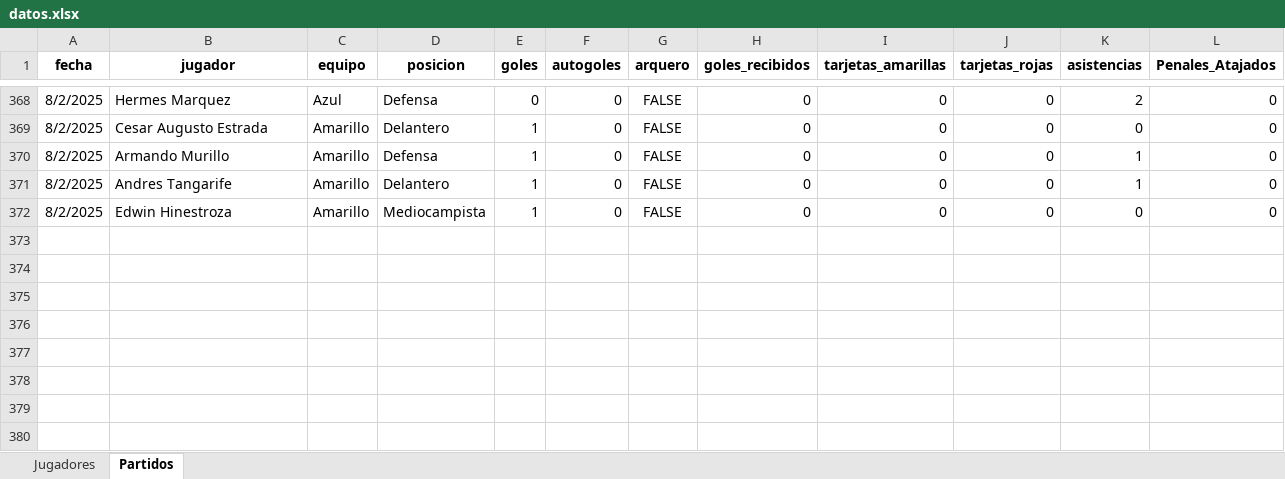
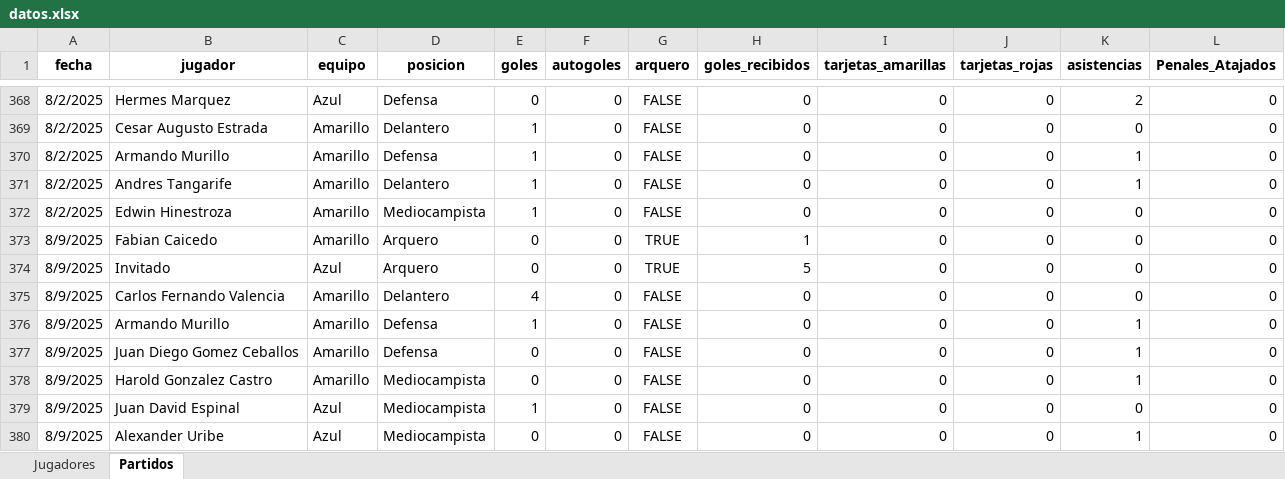
Before and after one commit to mgember/legendarios-fc, an Excel workbook: datos.xlsx, sheet Partidos, drawn as a sheet; only a part is shown, gaps mark what is left out; values as stored, in another font and other column widths than the file's, no borders; charts and pictures not drawn; the diff names each change by its address in the sheet, - before the commit and + after, or states it on an @@ line.

Commit message:
Add files via upload

```diff
--- a/datos.xlsx (sheet Partidos)
+++ b/datos.xlsx (sheet Partidos)
+row 373: 8/9/2025 | Fabian Caicedo | Amarillo | Arquero | 0 | 0 | TRUE | 1 | 0 | 0 | 0 | 0
+row 374: 8/9/2025 | Invitado | Azul | Arquero | 0 | 0 | TRUE | 5 | 0 | 0 | 0 | 0
+row 375: 8/9/2025 | Carlos Fernando Valencia | Amarillo | Delantero | 4 | 0 | FALSE | 0 | 0 | 0 | 0 | 0
+row 376: 8/9/2025 | Armando Murillo | Amarillo | Defensa | 1 | 0 | FALSE | 0 | 0 | 0 | 1 | 0
+row 377: 8/9/2025 | Juan Diego Gomez Ceballos | Amarillo | Defensa | 0 | 0 | FALSE | 0 | 0 | 0 | 1 | 0
+row 378: 8/9/2025 | Harold Gonzalez Castro | Amarillo | Mediocampista | 0 | 0 | FALSE | 0 | 0 | 0 | 1 | 0
+row 379: 8/9/2025 | Juan David Espinal | Azul | Mediocampista | 1 | 0 | FALSE | 0 | 0 | 0 | 0 | 0
+row 380: 8/9/2025 | Alexander Uribe | Azul | Mediocampista | 0 | 0 | FALSE | 0 | 0 | 0 | 1 | 0
```
